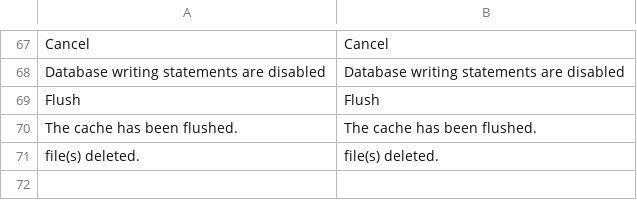
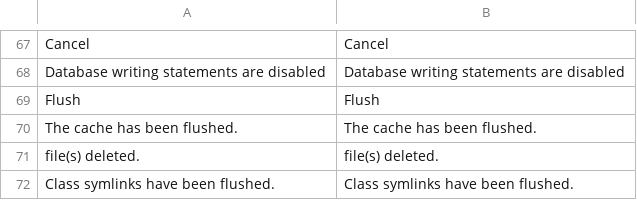
Before and after one commit to leafiny/cms, a CSV file: modules/Backend/i18n/en_US.csv, drawn as a sheet; only a part is shown, gaps mark what is left out.

```diff
--- a/modules/Backend/i18n/en_US.csv
+++ b/modules/Backend/i18n/en_US.csv
@@ -71 +71,2 @@
 "file(s) deleted.","file(s) deleted."
+"Class symlinks have been flushed.","Class symlinks have been flushed."
```
Also changed, not shown: modules/Backend/i18n/fr_FR.csv, 4 other files.
